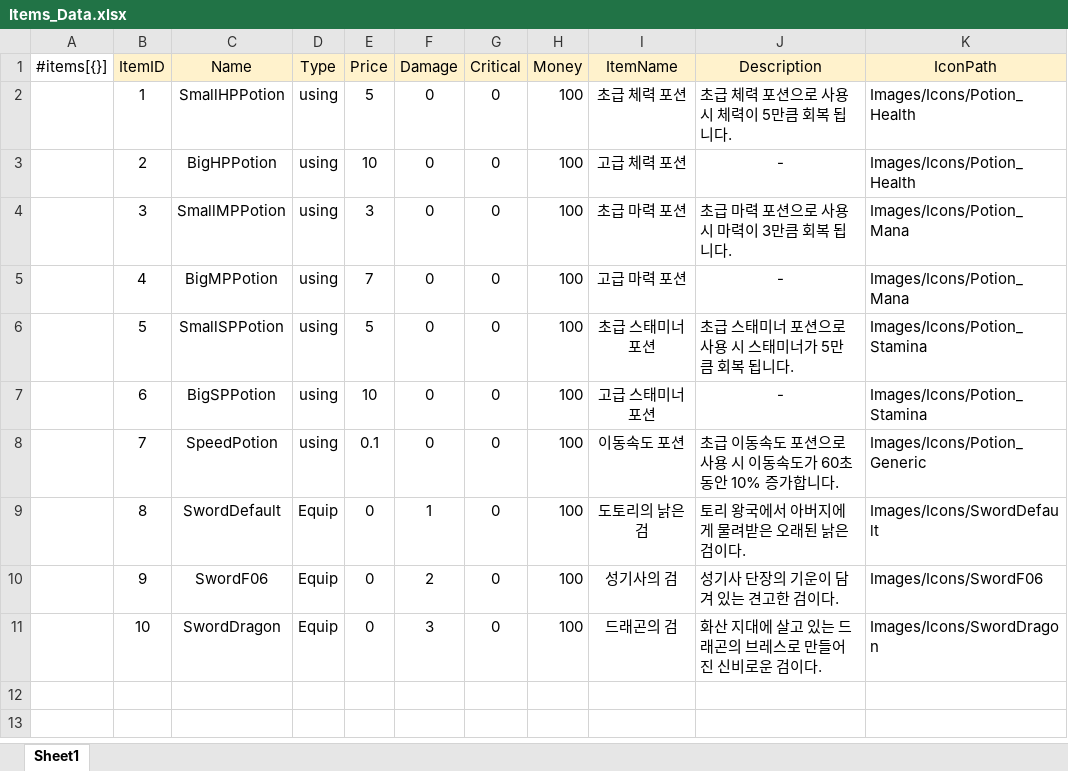
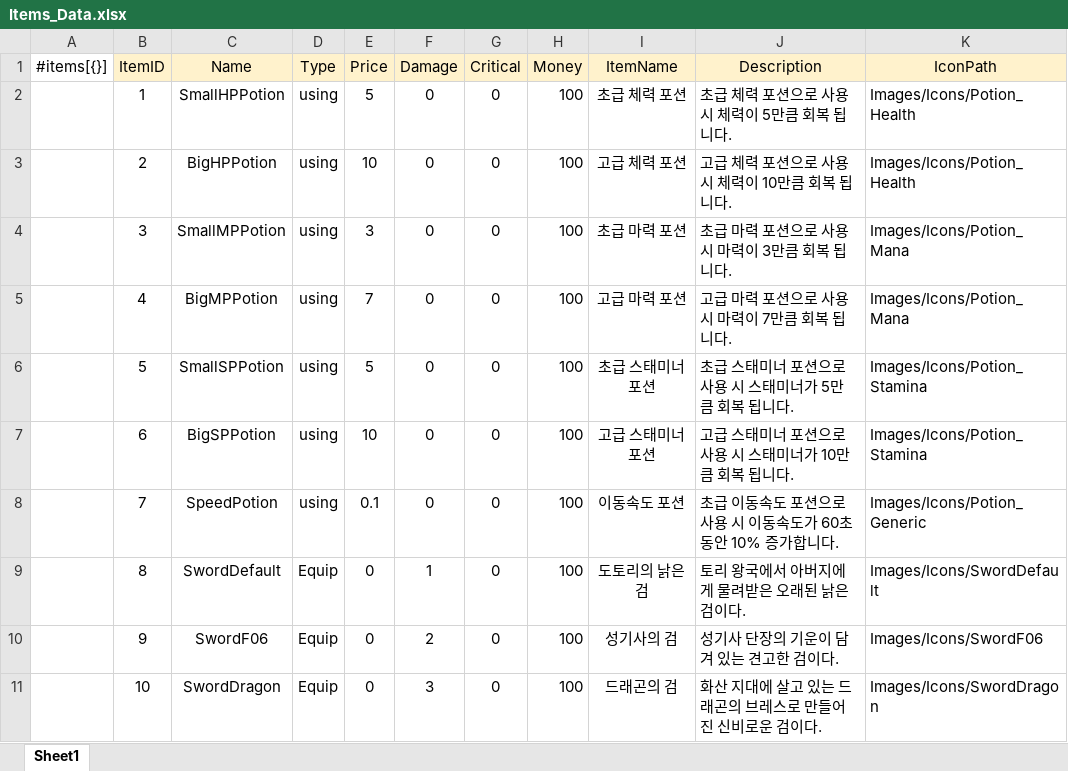
Before and after one commit to gunwonpark/Secret-of-Night, an Excel workbook: excel2json-master/Items_Data.xlsx, sheet Sheet1, drawn as a sheet; values as stored, in another font and other column widths than the file's, no borders; the diff names each change by its address in the sheet, - before the commit and + after, or states it on an @@ line.

```diff
--- a/excel2json-master/Items_Data.xlsx (sheet Sheet1)
+++ b/excel2json-master/Items_Data.xlsx (sheet Sheet1)
-J3 (Description): -
+J3 (Description): 고급 체력 포션으로 사용 시 체력이 10만큼 회복 됩니다.
-J3 alignment: center
+J3 alignment: left
-J5 (Description): -
+J5 (Description): 고급 마력 포션으로 사용 시 마력이 7만큼 회복 됩니다.
-J5 alignment: center
+J5 alignment: left
-J7 (Description): -
+J7 (Description): 고급 스태미너 포션으로 사용 시 스태미너가 10만큼 회복 됩니다.
-J7 alignment: center
+J7 alignment: left
```
Also changed, not shown: 44 other files.
